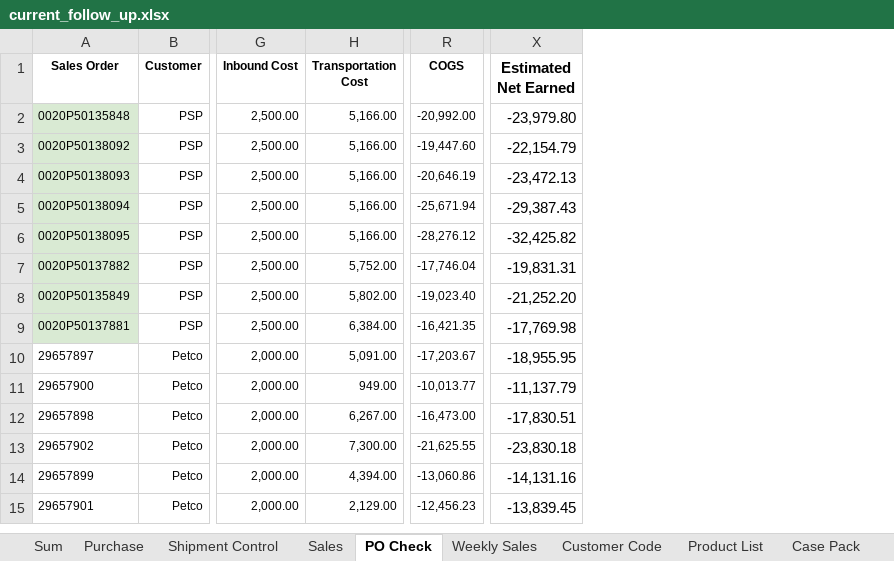
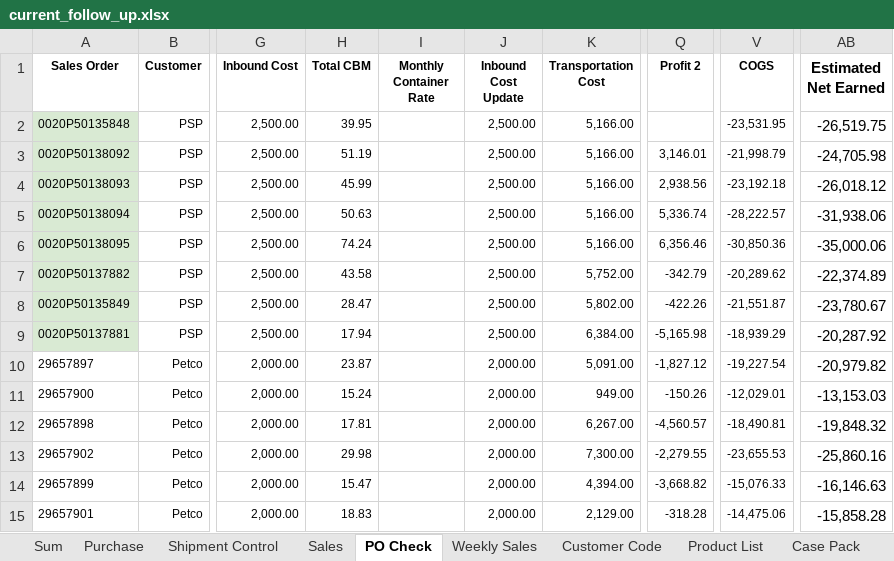
Before and after one commit to nicolechu111111-lgtm/scm-risk-dashboard, an Excel workbook: data/current_follow_up.xlsx, sheet PO Check, drawn as a sheet; only a part is shown, gaps mark what is left out; values as stored, in another font and other column widths than the file's, no borders; conditional formats not drawn; addresses are those after the commit; the diff covers the shown part only; the diff names each change by its address in the sheet, - before the commit and + after, or states it on an @@ line.

```diff
--- a/data/current_follow_up.xlsx (sheet PO Check)
+++ b/data/current_follow_up.xlsx (sheet PO Check)
+column H (Total CBM), rows 2-15: 39.95 | 51.19 | 45.99 | 50.63 | 74.24 | 43.58 | 28.47 | 17.94 | 23.87 | 15.24 | 17.81 | 29.98 | 15.47 | 18.83
+column I (Monthly Container Rate), empty
+column J (Inbound Cost Update), rows 2-15: 2,500.00 | 2,500.00 | 2,500.00 | 2,500.00 | 2,500.00 | 2,500.00 | 2,500.00 | 2,500.00 | 2,000.00 | 2,000.00 | 2,000.00 | 2,000.00 | 2,000.00 | 2,000.00
+column Q (Profit 2), rows 3-15: 3,146.01 | 2,938.56 | 5,336.74 | 6,356.46 | -342.79 | -422.26 | -5,165.98 | -1,827.12 | -150.26 | -4,560.57 | -2,279.55 | -3,668.82 | -318.28
-V2 (COGS): -20,992.00
+V2 (COGS): -23,531.95
-AB2 (Estimated Net Earned): -23,979.80
+AB2 (Estimated Net Earned): -26,519.75
-V3 (COGS): -19,447.60
+V3 (COGS): -21,998.79
-AB3 (Estimated Net Earned): -22,154.79
+AB3 (Estimated Net Earned): -24,705.98
-V4 (COGS): -20,646.19
+V4 (COGS): -23,192.18
-AB4 (Estimated Net Earned): -23,472.13
+AB4 (Estimated Net Earned): -26,018.12
-V5 (COGS): -25,671.94
+V5 (COGS): -28,222.57
-AB5 (Estimated Net Earned): -29,387.43
+AB5 (Estimated Net Earned): -31,938.06
-V6 (COGS): -28,276.12
+V6 (COGS): -30,850.36
-AB6 (Estimated Net Earned): -32,425.82
+AB6 (Estimated Net Earned): -35,000.06
-V7 (COGS): -17,746.04
+V7 (COGS): -20,289.62
-AB7 (Estimated Net Earned): -19,831.31
+AB7 (Estimated Net Earned): -22,374.89
-V8 (COGS): -19,023.40
+V8 (COGS): -21,551.87
-AB8 (Estimated Net Earned): -21,252.20
+AB8 (Estimated Net Earned): -23,780.67
-V9 (COGS): -16,421.35
+V9 (COGS): -18,939.29
-AB9 (Estimated Net Earned): -17,769.98
+AB9 (Estimated Net Earned): -20,287.92
-V10 (COGS): -17,203.67
+V10 (COGS): -19,227.54
-AB10 (Estimated Net Earned): -18,955.95
+AB10 (Estimated Net Earned): -20,979.82
-V11 (COGS): -10,013.77
+V11 (COGS): -12,029.01
-AB11 (Estimated Net Earned): -11,137.79
+AB11 (Estimated Net Earned): -13,153.03
-V12 (COGS): -16,473.00
+V12 (COGS): -18,490.81
-AB12 (Estimated Net Earned): -17,830.51
+AB12 (Estimated Net Earned): -19,848.32
-V13 (COGS): -21,625.55
+V13 (COGS): -23,655.53
-AB13 (Estimated Net Earned): -23,830.18
+AB13 (Estimated Net Earned): -25,860.16
-V14 (COGS): -13,060.86
+V14 (COGS): -15,076.33
-AB14 (Estimated Net Earned): -14,131.16
+AB14 (Estimated Net Earned): -16,146.63
-V15 (COGS): -12,456.23
+V15 (COGS): -14,475.06
-AB15 (Estimated Net Earned): -13,839.45
+AB15 (Estimated Net Earned): -15,858.28
```
Also changed, not shown: 34 removed rows, 119 edited cells and cell formats elsewhere in this sheet, sheet Sales, sheet Sum, sheet Shipment Control, formulas that keep their value.
